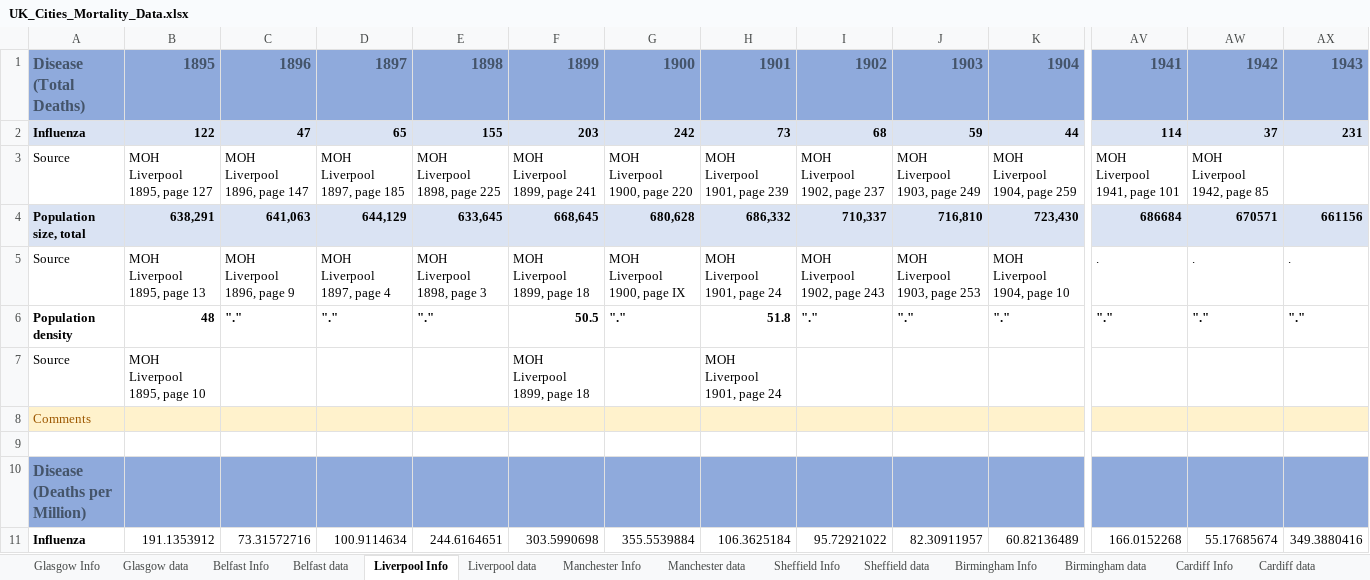
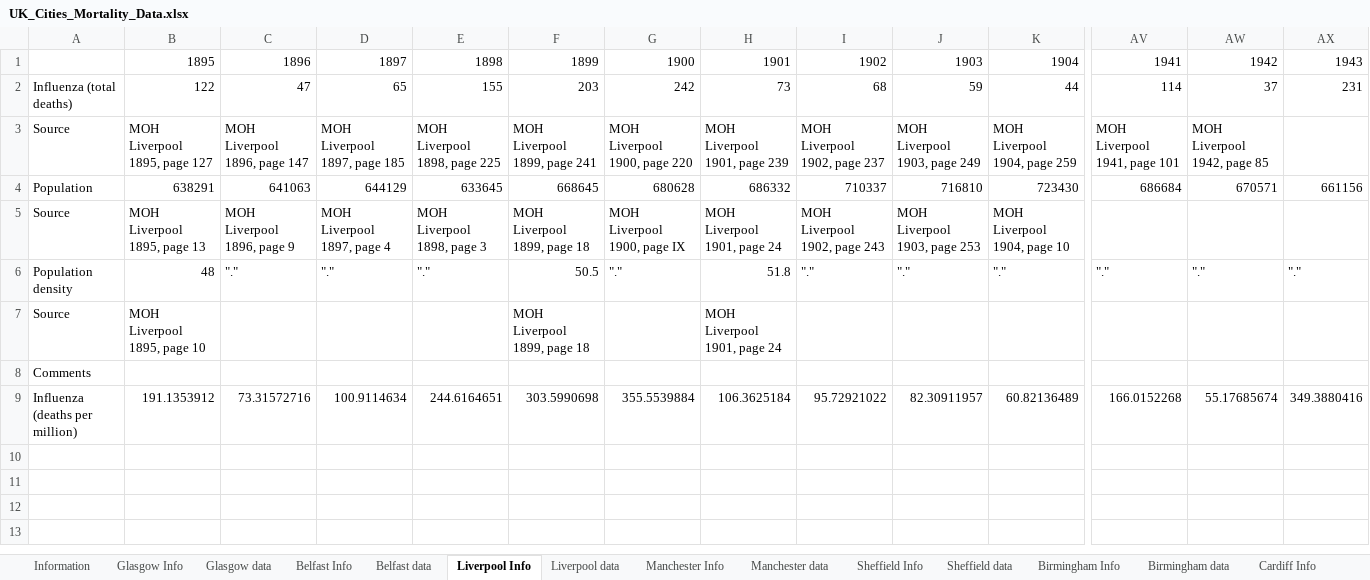
Before and after one commit to maxschr90/Schroeder-et-al.-2021--How-long-do-pandemics-last-, an Excel workbook: Data/UK_Cities_Mortality_Data.xlsx, sheet Liverpool Info, drawn as a sheet; only a part is shown, gaps mark what is left out; values as stored, in another font and other column widths than the file's, no borders; 4 other sheets too large or unreadable and not compared; removed rows and columns are numbered as before the commit, all else as after; rows hold the shown columns only; the diff covers the shown part only; the diff names each change by its address in the sheet, - before the commit and + after, or states it on an @@ line.

```diff
--- a/Data/UK_Cities_Mortality_Data.xlsx (sheet Liverpool Info)
+++ b/Data/UK_Cities_Mortality_Data.xlsx (sheet Liverpool Info)
+sheet tab: Information
-A1: Disease (Total Deaths)
+A1: (empty)
-A1:AX1 fill: #8FAADC
+A1:AX1 fill: none
@@ B1:AX1 bold: on → off, text colour: #44546A → black, text size: smaller @@
-A2: Influenza
+A2: Influenza (total deaths)
@@ A2:AX2 bold: on → off, fill: #DAE3F3 → none @@
-row 4: Population size, total | 638,291 | 641,063 | 644,129 | 633,645 | 668,645 | 680,628 | 686,332 | 710,337 | 716,810 | 723,430 | 686684 | 670571 | 661156
+row 4: Population | 638291 | 641063 | 644129 | 633645 | 668645 | 680628 | 686332 | 710337 | 716810 | 723430 | 686684 | 670571 | 661156
-AV5: .
+AV5: (empty)
-AW5: .
+AW5: (empty)
-AX5: .
+AX5: (empty)
-A6:AX6 bold: on
+A6:AX6 bold: off
-A8:AX8 fill: #FFF2CC
+A8:AX8 fill: none
-A8 text colour: #9C5700
+A8 text colour: black
-row 9: (empty)
-row 10: Disease (Deaths per Million)
-A9: Influenza
+A9: Influenza (deaths per million)
-A9 bold: on
+A9 bold: off
```
Also changed, not shown: cell formats elsewhere in this sheet, sheet Glasgow Info, sheet Sheffield Info, sheet London Info, sheet Birmingham Info, sheet Belfast Info, sheet Manchester Info, 3 more sheets, formulas that keep their value, 1 other file.
